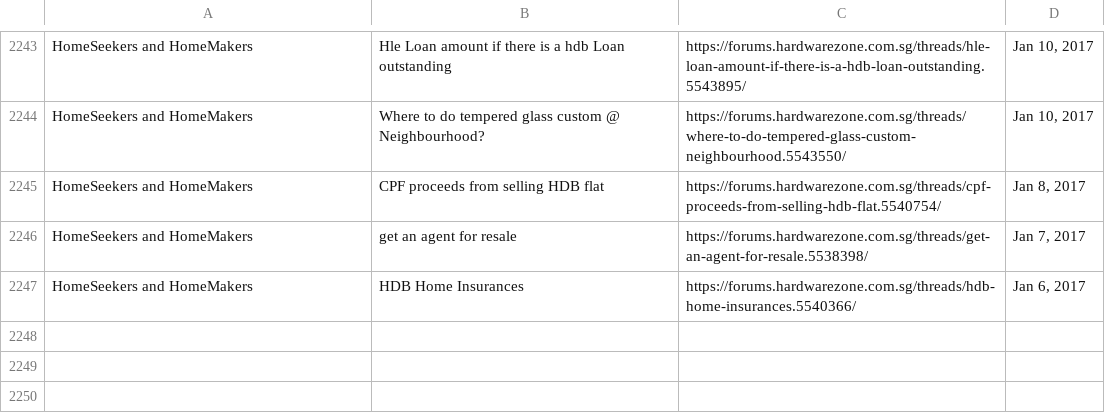
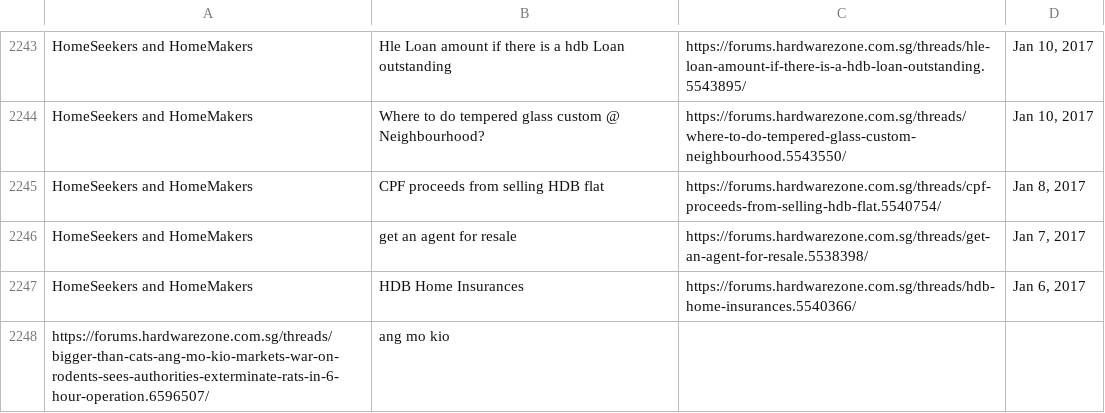
Before and after one commit to Shawntwj/HDB_price_prediction, a CSV file: thread done.csv, drawn as a sheet; only a part is shown, gaps mark what is left out; the diff names each change by its address in the sheet, - before the commit and + after, or states it on an @@ line.

Commit message:
updated sentiment data thread prep

```diff
--- a/thread done.csv
+++ b/thread done.csv
+row 2248: https://forums.hardwarezone.com.sg/threads/bigger-than-cats-ang-mo-kio-markets-war-on-rodents-sees-authorities-exterminate-rats-in-6-hour-operation.6596507/ | ang mo kio
```
Also changed, not shown: 5 other files.
